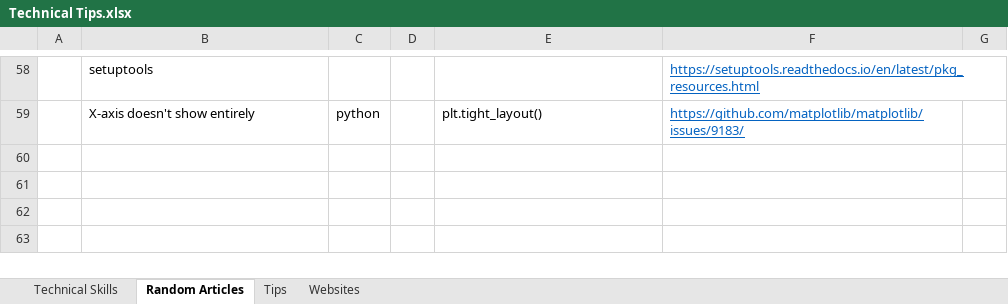
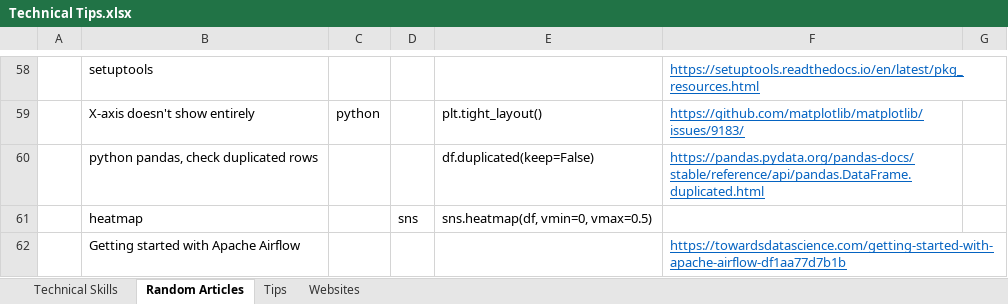
Before and after one commit to XiaozhanYang/technical-tips, an Excel workbook: Technical Tips.xlsx, sheet Random Articles, drawn as a sheet; only a part is shown, gaps mark what is left out; values as stored, in another font and other column widths than the file's, no borders; the diff names each change by its address in the sheet, - before the commit and + after, or states it on an @@ line.

Commit message:
added link for Airflow

```diff
--- a/Technical Tips.xlsx (sheet Random Articles)
+++ b/Technical Tips.xlsx (sheet Random Articles)
+row 60:  | python pandas, check duplicated rows |  |  | df.duplicated(keep=False) | https://pandas.pydata.org/pandas-docs/stable/reference/api/pandas.DataFrame.duplicated.html
+row 61:  | heatmap |  | sns | sns.heatmap(df, vmin=0, vmax=0.5)
+row 62:  | Getting started with Apache Airflow |  |  |  | https://towardsdatascience.com/getting-started-with-apache-airflow-df1aa77d7b1b
```
